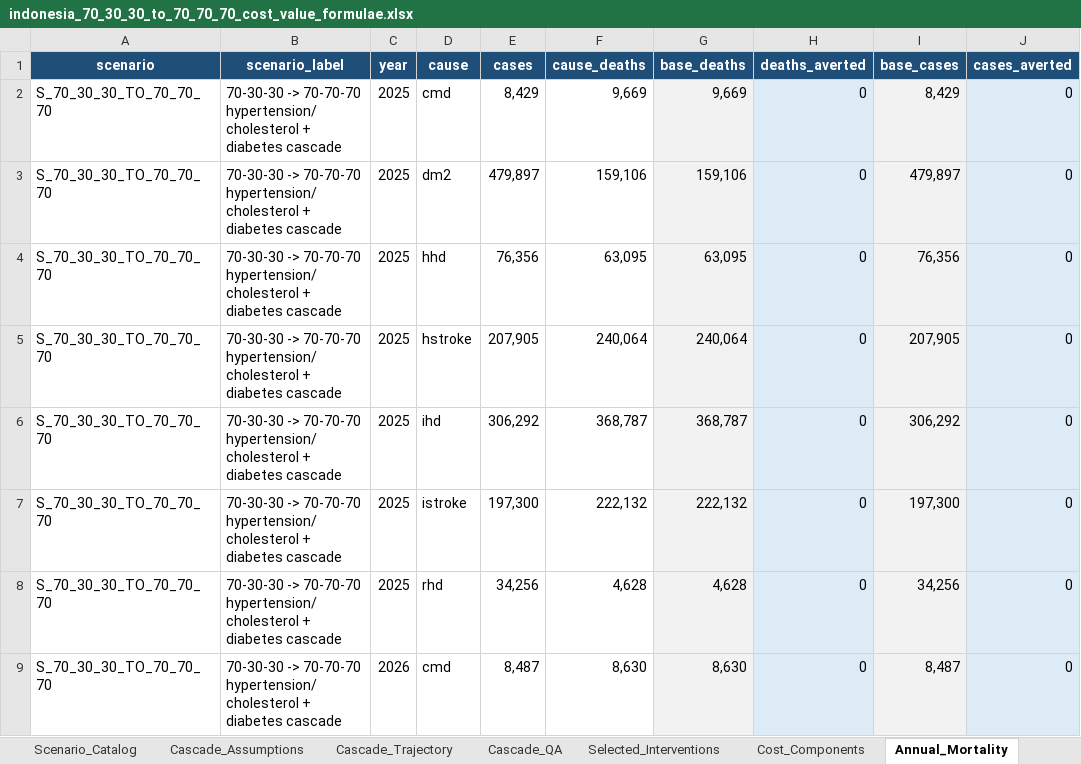
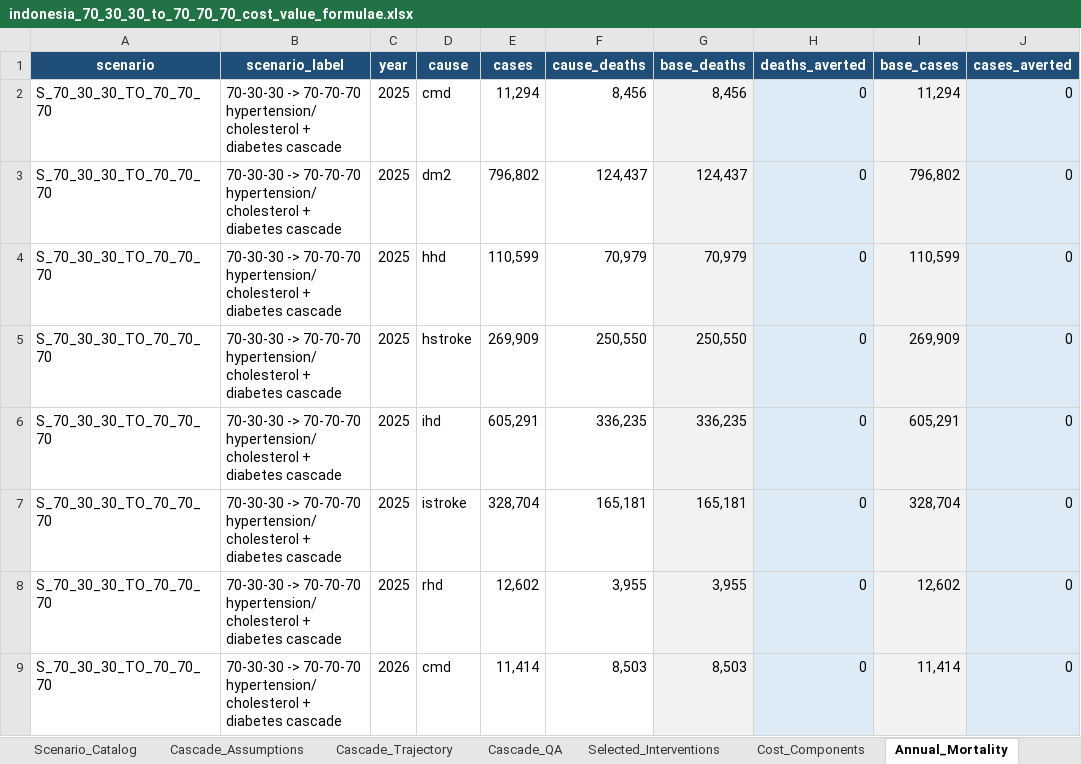
Before and after one commit to Disease-Control-Priorities/uw-wb-indonesia-ncd, an Excel workbook: output/70_30_30_to_70_70_70/indonesia_70_30_30_to_70_70_70_cost_value_formulae.xlsx, sheet Annual_Mortality, drawn as a sheet; only a part is shown; values as stored, in another font and other column widths than the file's, no borders; the diff covers the shown part only; the diff names each change by its address in the sheet, - before the commit and + after, or states it on an @@ line.

```diff
--- a/output/70_30_30_to_70_70_70/indonesia_70_30_30_to_70_70_70_cost_value_formulae.xlsx (sheet Annual_Mortality)
+++ b/output/70_30_30_to_70_70_70/indonesia_70_30_30_to_70_70_70_cost_value_formulae.xlsx (sheet Annual_Mortality)
-E2 (cases): 8,429
+E2 (cases): 11,294
-F2 (cause_deaths): 9,669
+F2 (cause_deaths): 8,456
-G2 (base_deaths): 9,669
+G2 (base_deaths): 8,456
-I2 (base_cases): 8,429
+I2 (base_cases): 11,294
-E3 (cases): 479,897
+E3 (cases): 796,802
-F3 (cause_deaths): 159,106
+F3 (cause_deaths): 124,437
-G3 (base_deaths): 159,106
+G3 (base_deaths): 124,437
-I3 (base_cases): 479,897
+I3 (base_cases): 796,802
-E4 (cases): 76,356
+E4 (cases): 110,599
-F4 (cause_deaths): 63,095
+F4 (cause_deaths): 70,979
-G4 (base_deaths): 63,095
+G4 (base_deaths): 70,979
-I4 (base_cases): 76,356
+I4 (base_cases): 110,599
-E5 (cases): 207,905
+E5 (cases): 269,909
-F5 (cause_deaths): 240,064
+F5 (cause_deaths): 250,550
-G5 (base_deaths): 240,064
+G5 (base_deaths): 250,550
-I5 (base_cases): 207,905
+I5 (base_cases): 269,909
-E6 (cases): 306,292
+E6 (cases): 605,291
-F6 (cause_deaths): 368,787
+F6 (cause_deaths): 336,235
-G6 (base_deaths): 368,787
+G6 (base_deaths): 336,235
-I6 (base_cases): 306,292
+I6 (base_cases): 605,291
-E7 (cases): 197,300
+E7 (cases): 328,704
-F7 (cause_deaths): 222,132
+F7 (cause_deaths): 165,181
-G7 (base_deaths): 222,132
+G7 (base_deaths): 165,181
-I7 (base_cases): 197,300
+I7 (base_cases): 328,704
-E8 (cases): 34,256
+E8 (cases): 12,602
-F8 (cause_deaths): 4,628
+F8 (cause_deaths): 3,955
-G8 (base_deaths): 4,628
+G8 (base_deaths): 3,955
-I8 (base_cases): 34,256
+I8 (base_cases): 12,602
-E9 (cases): 8,487
+E9 (cases): 11,414
-F9 (cause_deaths): 8,630
+F9 (cause_deaths): 8,503
-G9 (base_deaths): 8,630
+G9 (base_deaths): 8,503
-I9 (base_cases): 8,487
+I9 (base_cases): 11,414
```
Also changed, not shown: 1724 edited cells elsewhere in this sheet, sheet CVD_40q30_Age, sheet Annual_Cost, sheet Health_Outcomes, sheet Economic_Value, sheet CVD_40q30, sheet Budget_Impact, 6 more sheets, data/indonesia_model_inputs.xlsx, 46 other files.
